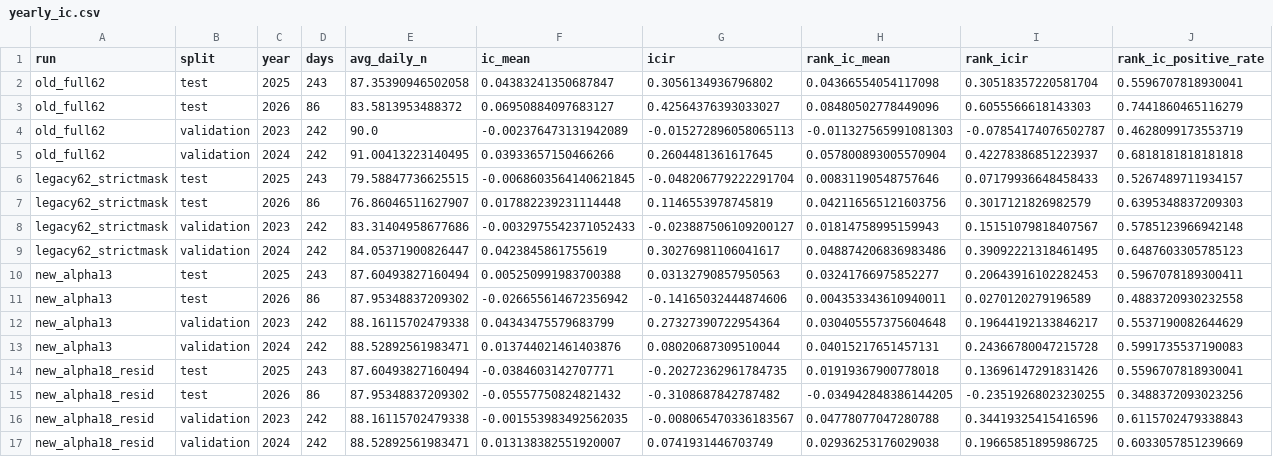
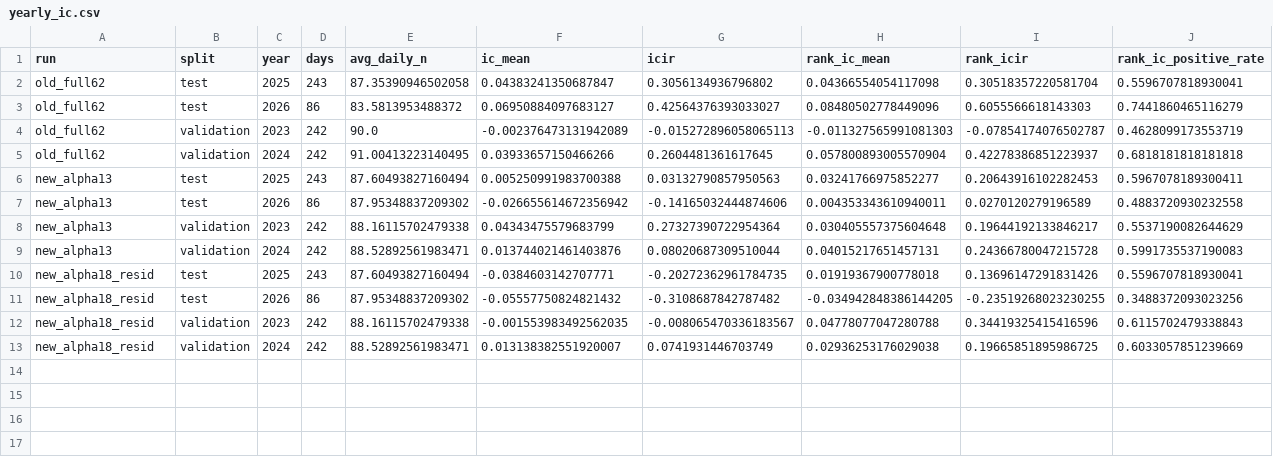
Before and after one commit to z-fourteen/DeepLearning_2026_Final_Project, a CSV file: outputs/analysis/clean_dataset_diagnosis/yearly_ic.csv, drawn as a sheet; the diff names each change by its address in the sheet, - before the commit and + after, or states it on an @@ line.

```diff
--- a/outputs/analysis/clean_dataset_diagnosis/yearly_ic.csv
+++ b/outputs/analysis/clean_dataset_diagnosis/yearly_ic.csv
-row 6: legacy62_strictmask | test | 2025 | 243 | 79.58847736625515 | -0.0068603564140621845 | -0.048206779222291704 | 0.00831190548757646 | 0.07179936648458433 | 0.5267489711934157
-row 7: legacy62_strictmask | test | 2026 | 86 | 76.86046511627907 | 0.017882239231114448 | 0.1146553978745819 | 0.042116565121603756 | 0.3017121826982579 | 0.6395348837209303
-row 8: legacy62_strictmask | validation | 2023 | 242 | 83.31404958677686 | -0.0032975542371052433 | -0.023887506109200127 | 0.01814758995159943 | 0.15151079818407567 | 0.5785123966942148
-row 9: legacy62_strictmask | validation | 2024 | 242 | 84.05371900826447 | 0.0423845861755619 | 0.30276981106041617 | 0.048874206836983486 | 0.39092221318461495 | 0.6487603305785123
```
Also changed, not shown: outputs/analysis/clean_dataset_diagnosis/style_exposure_top_bottom.csv, outputs/analysis/clean_dataset_diagnosis/topk_overlap.csv, 13 other files.
